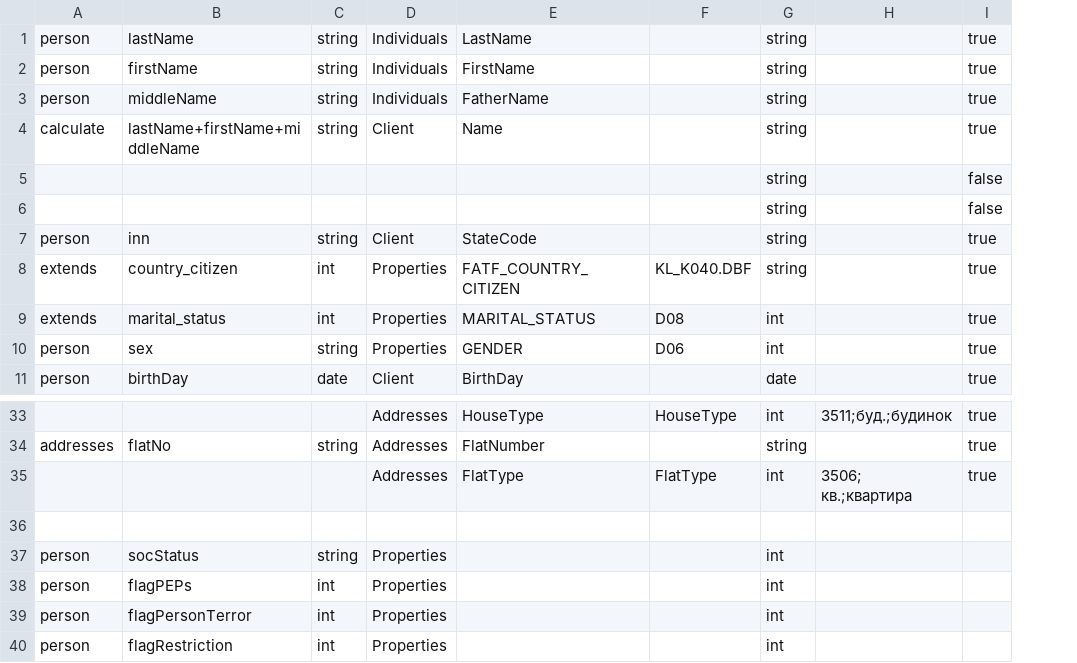
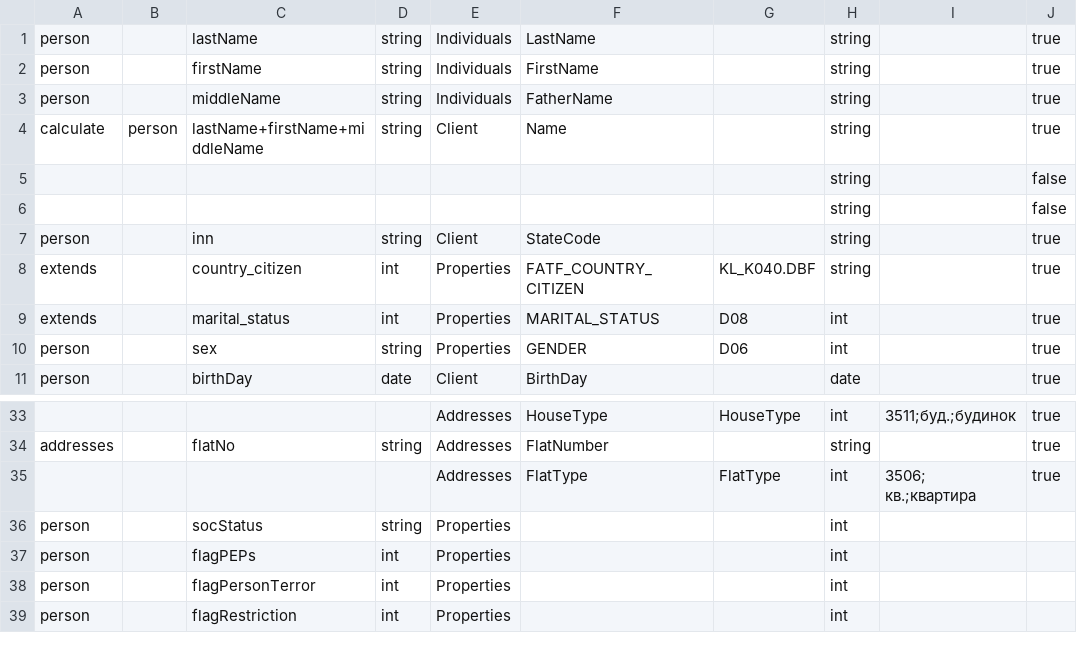
Before and after one commit to dmvstar/ugb-vuejs-meest, a CSV file: src/bankid/mapping.csv, drawn as a sheet; only a part is shown, gaps mark what is left out; removed rows and columns are numbered as before the commit, all else as after; the diff names each change by its address in the sheet, - before the commit and + after, or states it on an @@ line.

Commit message:
update mapping data + xml template

```diff
--- a/src/bankid/mapping.csv
+++ b/src/bankid/mapping.csv
+column B, row 4: person
-row 36: (empty)
```
Also changed, not shown: 6 other files.
